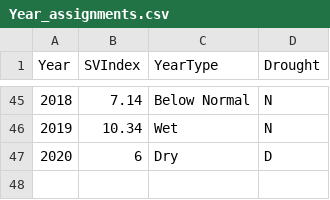
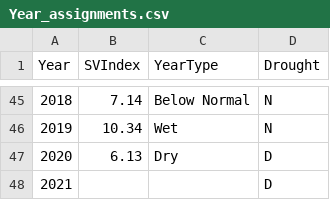
Before and after one commit to mountaindboz/DroughtData, a CSV file: data-raw/Year_assignments.csv, drawn as a sheet; only a part is shown, gaps mark what is left out.

Commit message:
Adding info for 2021 to year assignments file

```diff
--- a/data-raw/Year_assignments.csv
+++ b/data-raw/Year_assignments.csv
@@ -46,2 +46,3 @@ Year,SVIndex,YearType,Drought
 2019,10.34,Wet,N
-2020,6,Dry,D
+2020,6.13,Dry,D
+2021,,,D
```
